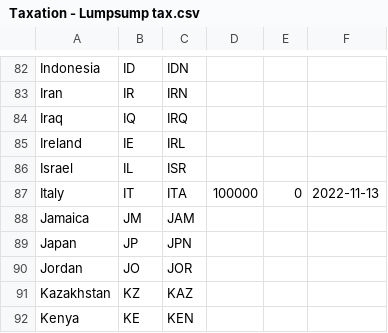
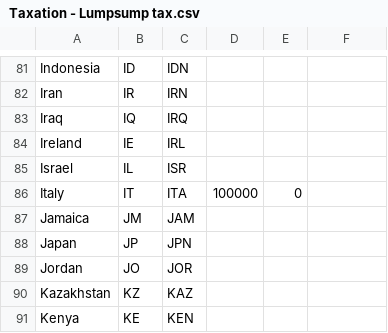
Before and after one commit to taxationapi/taxationapi.web, a CSV file: src/TaxationApi.ImportFromSheets/InputFiles/Taxation - Lumpsump tax.csv, drawn as a sheet; only a part is shown, gaps mark what is left out; the diff covers the shown part only.

```diff
--- a/src/TaxationApi.ImportFromSheets/InputFiles/Taxation - Lumpsump tax.csv
+++ b/src/TaxationApi.ImportFromSheets/InputFiles/Taxation - Lumpsump tax.csv
@@ -87 +86 @@ Israel,IL,ISR,,,
-Italy,IT,ITA,100000,0,2022-11-13
+Italy,IT,ITA,100000,0
```
Also changed, not shown: 4 removed rows and 4 edited cells elsewhere in this file, src/TaxationApi.ImportFromSheets/InputFiles/Taxation - Capital gains tax (private).csv, src/TaxationApi.ImportFromSheets/InputFiles/Taxation - Income tax.csv, 5 other files.
